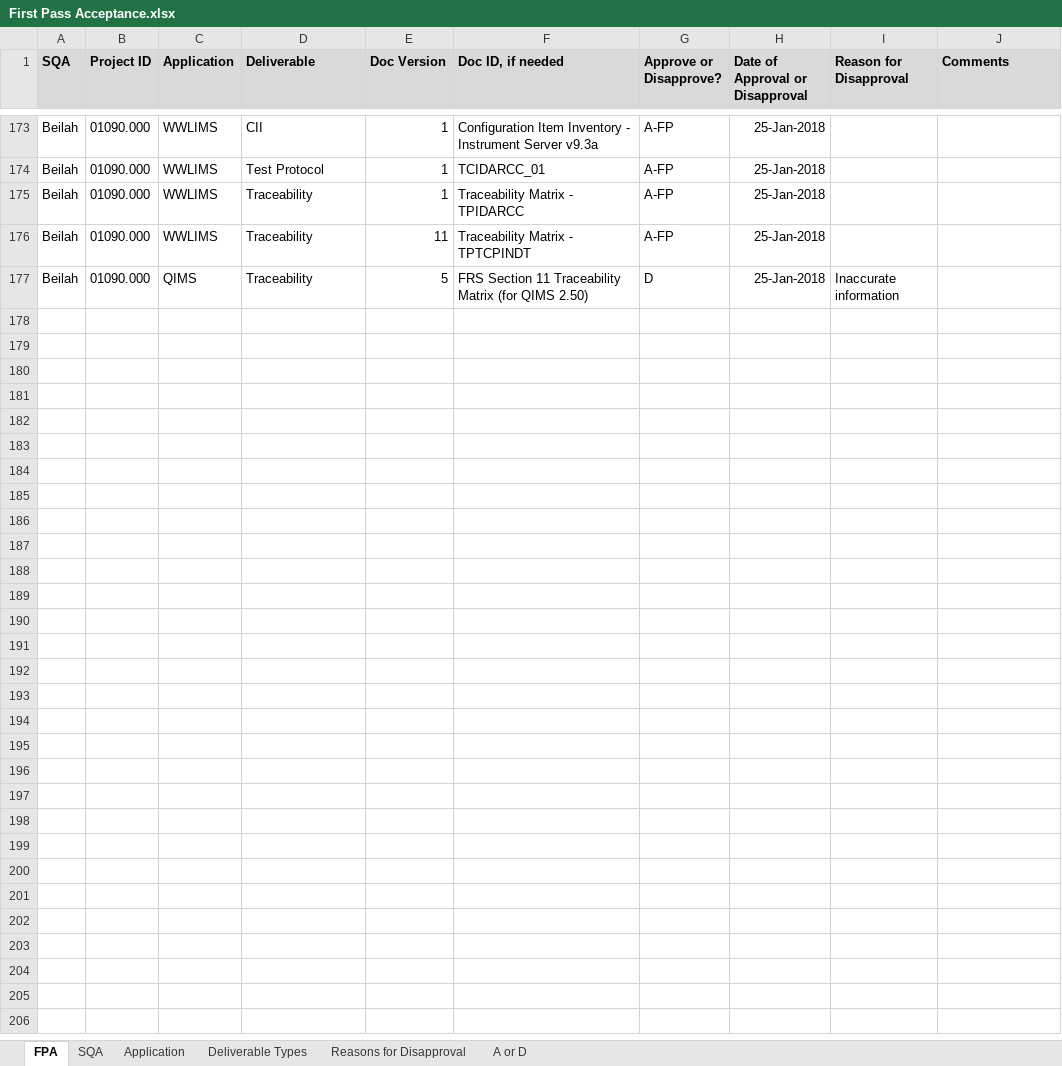
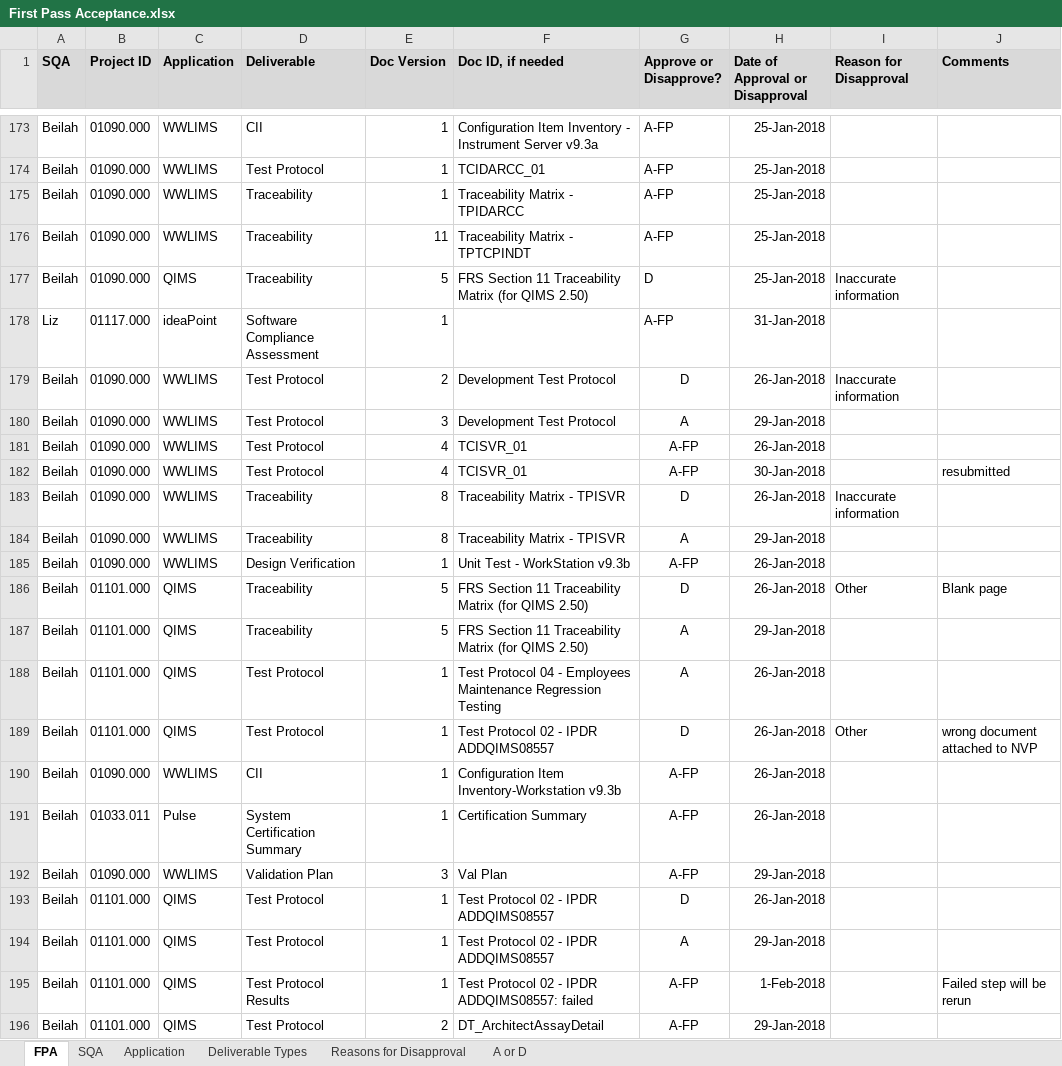
Before and after one commit to ab9sq/firstPassAcceptance, an Excel workbook: data/First Pass Acceptance.xlsx, sheet FPA, drawn as a sheet; only a part is shown, gaps mark what is left out; values as stored, in another font and other column widths than the file's, no borders; the diff covers the shown part only; the diff names each change by its address in the sheet, - before the commit and + after, or states it on an @@ line.

Commit message:
Updated data for testing

```diff
--- a/data/First Pass Acceptance.xlsx (sheet FPA)
+++ b/data/First Pass Acceptance.xlsx (sheet FPA)
+row 178: Liz | 01117.000 | ideaPoint | Software Compliance Assessment | 1 |  | A-FP | 31-Jan-2018
+row 179: Beilah | 01090.000 | WWLIMS | Test Protocol | 2 | Development Test Protocol | D | 26-Jan-2018 | Inaccurate information
+row 180: Beilah | 01090.000 | WWLIMS | Test Protocol | 3 | Development Test Protocol | A | 29-Jan-2018
+row 181: Beilah | 01090.000 | WWLIMS | Test Protocol | 4 | TCISVR_01 | A-FP | 26-Jan-2018
+row 182: Beilah | 01090.000 | WWLIMS | Test Protocol | 4 | TCISVR_01 | A-FP | 30-Jan-2018 |  | resubmitted
+row 183: Beilah | 01090.000 | WWLIMS | Traceability | 8 | Traceability Matrix - TPISVR | D | 26-Jan-2018 | Inaccurate information
+row 184: Beilah | 01090.000 | WWLIMS | Traceability | 8 | Traceability Matrix - TPISVR | A | 29-Jan-2018
+row 185: Beilah | 01090.000 | WWLIMS | Design Verification | 1 | Unit Test - WorkStation v9.3b | A-FP | 26-Jan-2018
+row 186: Beilah | 01101.000 | QIMS | Traceability | 5 | FRS Section 11 Traceability Matrix (for QIMS 2.50) | D | 26-Jan-2018 | Other | Blank page
+row 187: Beilah | 01101.000 | QIMS | Traceability | 5 | FRS Section 11 Traceability Matrix (for QIMS 2.50) | A | 29-Jan-2018
+row 188: Beilah | 01101.000 | QIMS | Test Protocol | 1 | Test Protocol 04 - Employees Maintenance Regression Testing | A | 26-Jan-2018
+row 189: Beilah | 01101.000 | QIMS | Test Protocol | 1 | Test Protocol 02 - IPDR ADDQIMS08557 | D | 26-Jan-2018 | Other | wrong document attached to NVP
+row 190: Beilah | 01090.000 | WWLIMS | CII | 1 | Configuration Item Inventory-Workstation v9.3b | A-FP | 26-Jan-2018
+row 191: Beilah | 01033.011 | Pulse | System Certification Summary | 1 | Certification Summary | A-FP | 26-Jan-2018
+row 192: Beilah | 01090.000 | WWLIMS | Validation Plan | 3 | Val Plan | A-FP | 29-Jan-2018
+row 193: Beilah | 01101.000 | QIMS | Test Protocol | 1 | Test Protocol 02 - IPDR ADDQIMS08557 | D | 26-Jan-2018
+row 194: Beilah | 01101.000 | QIMS | Test Protocol | 1 | Test Protocol 02 - IPDR ADDQIMS08557 | A | 29-Jan-2018
+row 195: Beilah | 01101.000 | QIMS | Test Protocol Results | 1 | Test Protocol 02 - IPDR ADDQIMS08557: failed | A-FP | 1-Feb-2018 |  | Failed step will be rerun
+row 196: Beilah | 01101.000 | QIMS | Test Protocol | 2 | DT_ArchitectAssayDetail | A-FP | 29-Jan-2018
```
Also changed, not shown: 74 added rows and 44 edited cells elsewhere in this sheet, sheet Application, 1 other file.
